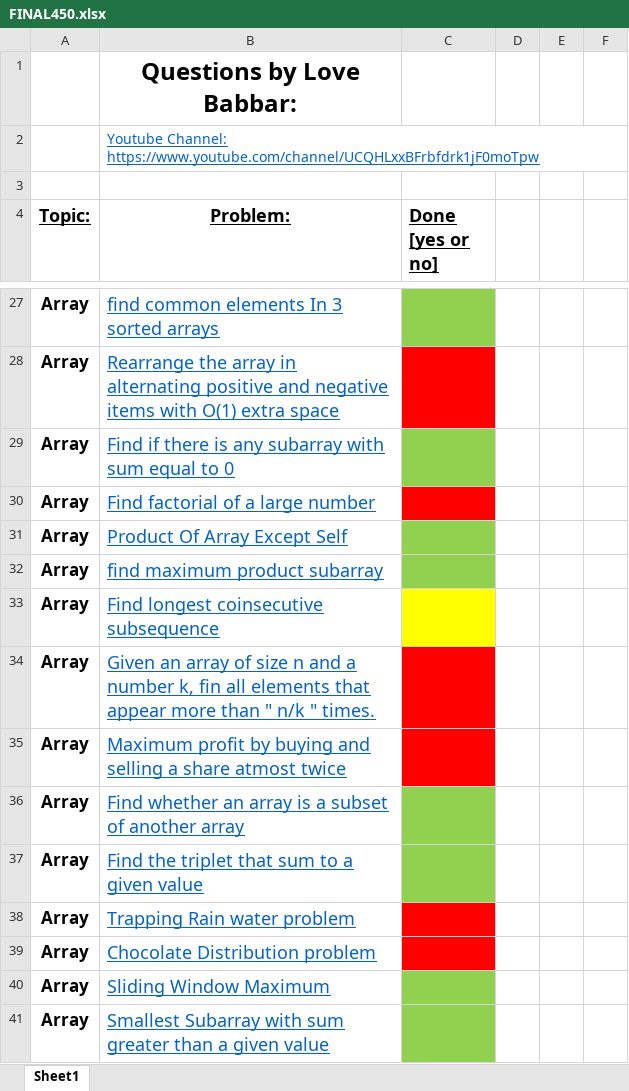
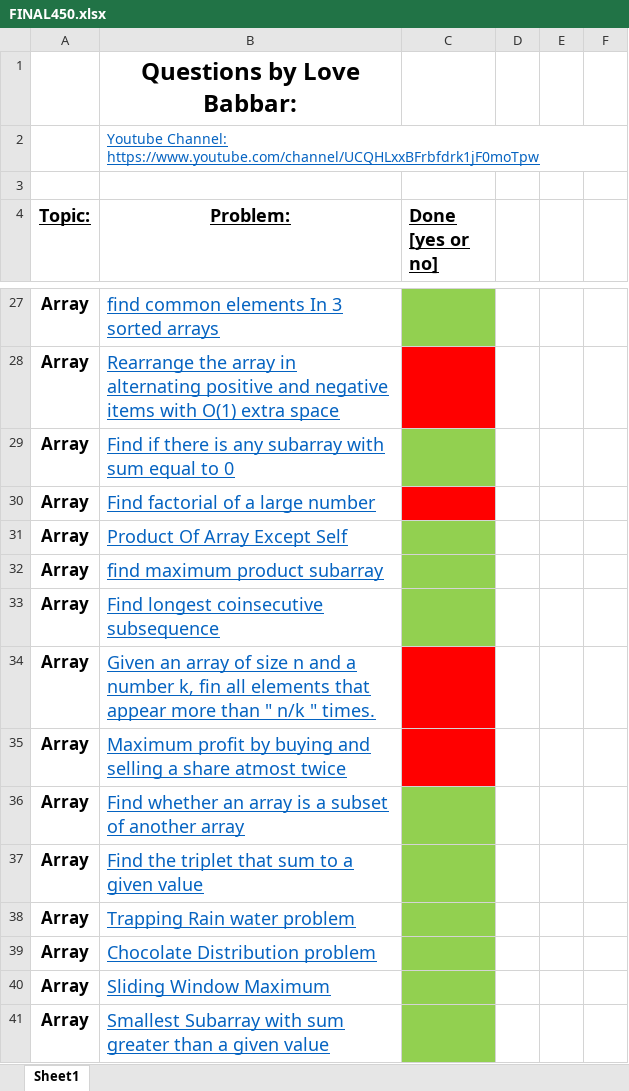
Before and after one commit to KisloTAooAnkit/Python-Programs, an Excel workbook: FINAL450.xlsx, sheet Sheet1, drawn as a sheet; only a part is shown, gaps mark what is left out; values as stored, in another font and other column widths than the file's, no borders; the diff covers the shown part only; the diff names each change by its address in the sheet, - before the commit and + after, or states it on an @@ line.

```diff
--- a/FINAL450.xlsx (sheet Sheet1)
+++ b/FINAL450.xlsx (sheet Sheet1)
-C33 fill: #FFFF00
+C33 fill: #92D050
-C38:C39 fill: #FF0000
+C38:C39 fill: #92D050
```
Also changed, not shown: 2 added rows, 1 edited cell and cell formats elsewhere in this sheet, 9 other files.
